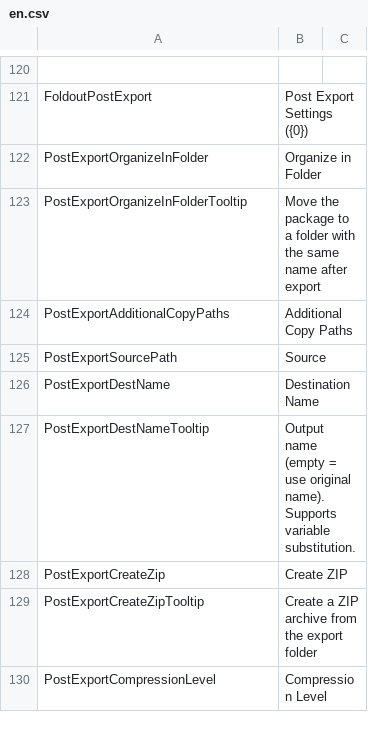
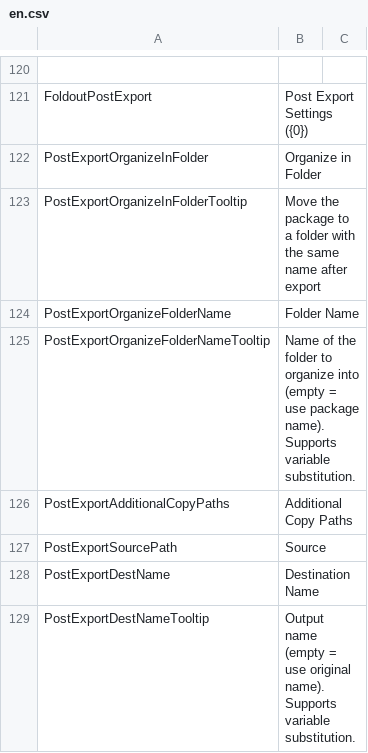
Before and after one commit to SleetCat123/MizoresUnityPackageExporter, a CSV file: Packages/com.mizore-nekoyanagi.utils.mizore-package-exporter/Texts/Resources/MizoresPackageExporter/en.csv, drawn as a sheet; only a part is shown, gaps mark what is left out; the shorter side is filled out with more unchanged rows.

```diff
--- a/Packages/com.mizore-nekoyanagi.utils.mizore-package-exporter/Texts/Resources/MizoresPackageExporter/en.csv
+++ b/Packages/com.mizore-nekoyanagi.utils.mizore-package-exporter/Texts/Resources/MizoresPackageExporter/en.csv
@@ -123,2 +123,4 @@ PostExportOrganizeInFolder,Organize in Folder
 PostExportOrganizeInFolderTooltip,Move the package to a folder with the same name after export
+PostExportOrganizeFolderName,Folder Name
+PostExportOrganizeFolderNameTooltip,Name of the folder to organize into (empty = use package name). Supports variable substitution.
 PostExportAdditionalCopyPaths,Additional Copy Paths
```
Also changed, not shown: Packages/com.mizore-nekoyanagi.utils.mizore-package-exporter/Texts/Resources/MizoresPackageExporter/jp.csv, 3 other files.
